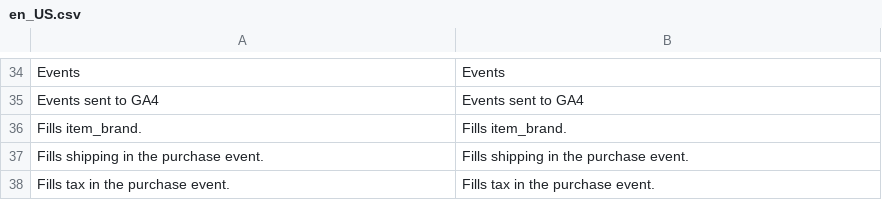
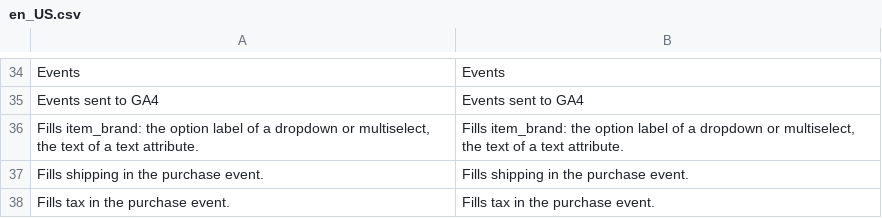
Before and after one commit to hryvinskyi/magento2-data-layer-admin-ui, a CSV file: i18n/en_US.csv, drawn as a sheet; only a part is shown, gaps mark what is left out; removed rows and columns are numbered as before the commit, all else as after; the diff names each change by its address in the sheet, - before the commit and + after, or states it on an @@ line.

Commit message:
Release 1.0.2: text attributes listed as brand attributes

```diff
--- a/i18n/en_US.csv
+++ b/i18n/en_US.csv
-row 36: Fills item_brand. | Fills item_brand.
+row 36: Fills item_brand: the option label of a dropdown or multiselect, the text of a text attribute. | Fills item_brand: the option label of a dropdown or multiselect, the text of a text attribute.
```
Also changed, not shown: 4 other files.
